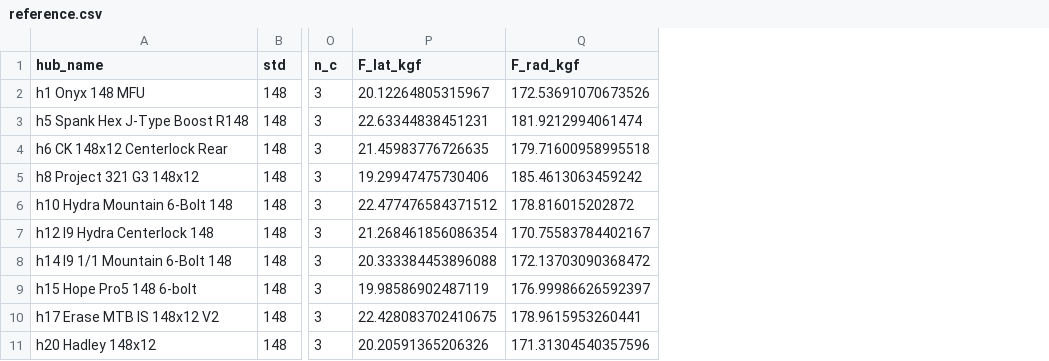
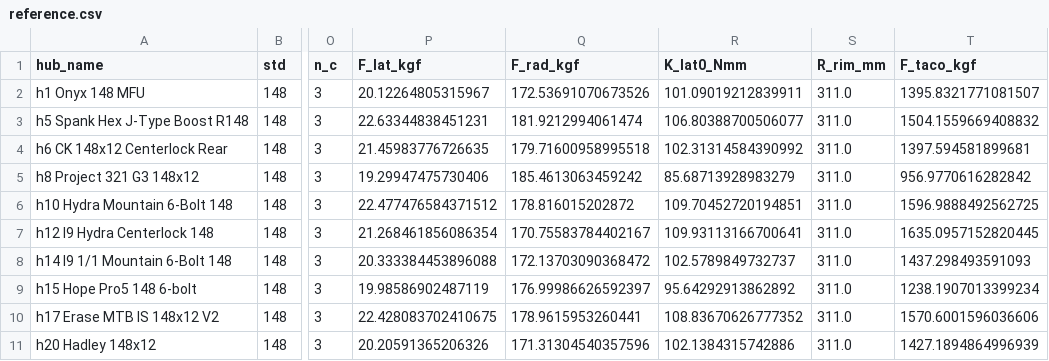
Before and after one commit to postmillennium-MTB/wheel-physics-core, a CSV file: validation/reference.csv, drawn as a sheet; only a part is shown, gaps mark what is left out; the diff names each change by its address in the sheet, - before the commit and + after, or states it on an @@ line.

```diff
--- a/validation/reference.csv
+++ b/validation/reference.csv
+column R (K_lat0_Nmm), rows 2-11: 101.09019212839911 | 106.80388700506077 | 102.31314584390992 | 85.68713928983279 | 109.70452720194851 | 109.93113166700641 | 102.5789849732737 | 95.64292913862892 | 108.83670626777352 | 102.1384315742886
+column S (R_rim_mm), rows 2-11: all 311.0
+column T (F_taco_kgf), rows 2-11: 1395.8321771081507 | 1504.1559669408832 | 1397.594581899681 | 956.9770616282842 | 1596.9888492562725 | 1635.0957152820445 | 1437.298493591093 | 1238.1907013399234 | 1570.6001596036606 | 1427.1894864996939
```
Also changed, not shown: 6 other files.
